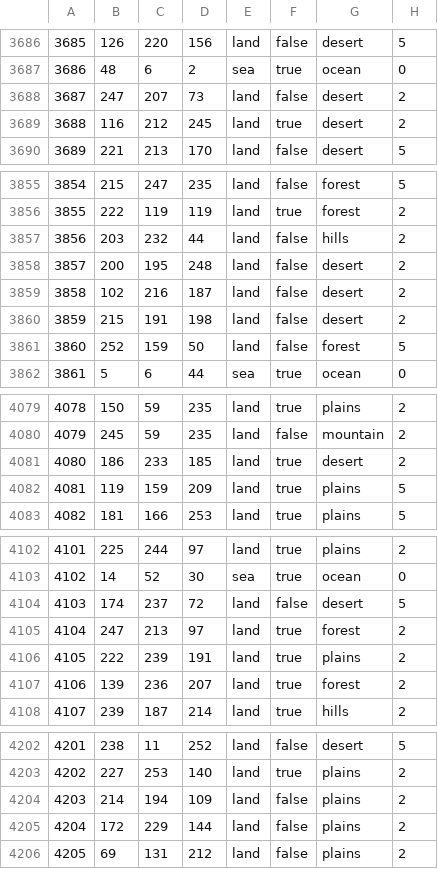
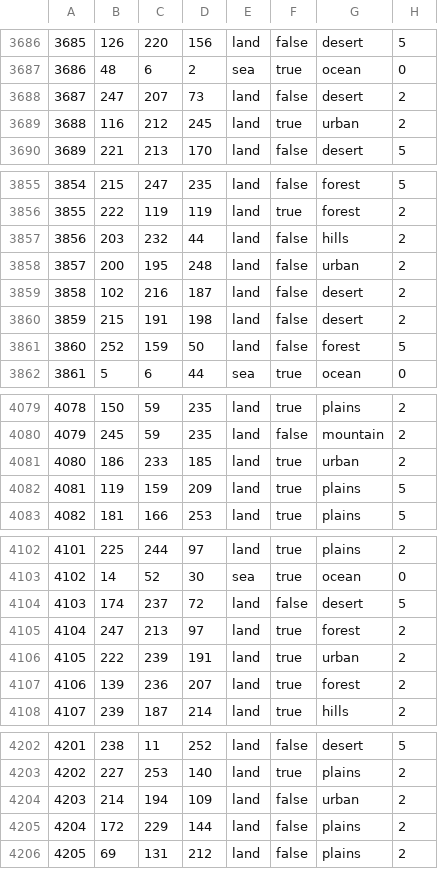
Before and after one commit to Hanntheccho/HOI4-Beyond-Earth, a CSV file: map/definition.csv, drawn as a sheet; only a part is shown, gaps mark what is left out; the diff covers the shown part only.

```diff
--- a/map/definition.csv
+++ b/map/definition.csv
@@ -3688,3 +3688,3 @@
 3687;247;207;73;land;false;desert;2
-3688;116;212;245;land;true;desert;2
+3688;116;212;245;land;true;urban;2
 3689;221;213;170;land;false;desert;5
@@ -3857,3 +3857,3 @@
 3856;203;232;44;land;false;hills;2
-3857;200;195;248;land;false;desert;2
+3857;200;195;248;land;false;urban;2
 3858;102;216;187;land;false;desert;2
@@ -4080,3 +4080,3 @@
 4079;245;59;235;land;false;mountain;2
-4080;186;233;185;land;true;desert;2
+4080;186;233;185;land;true;urban;2
 4081;119;159;209;land;true;plains;5
@@ -4105,3 +4105,3 @@
 4104;247;213;97;land;true;forest;2
-4105;222;239;191;land;true;plains;2
+4105;222;239;191;land;true;urban;2
 4106;139;236;207;land;true;forest;2
@@ -4203,3 +4203,3 @@
 4202;227;253;140;land;true;plains;2
-4203;214;194;109;land;false;plains;2
+4203;214;194;109;land;false;urban;2
 4204;172;229;144;land;false;plains;2
```
Also changed, not shown: 5 edited cells elsewhere in this file, 4 other files.
